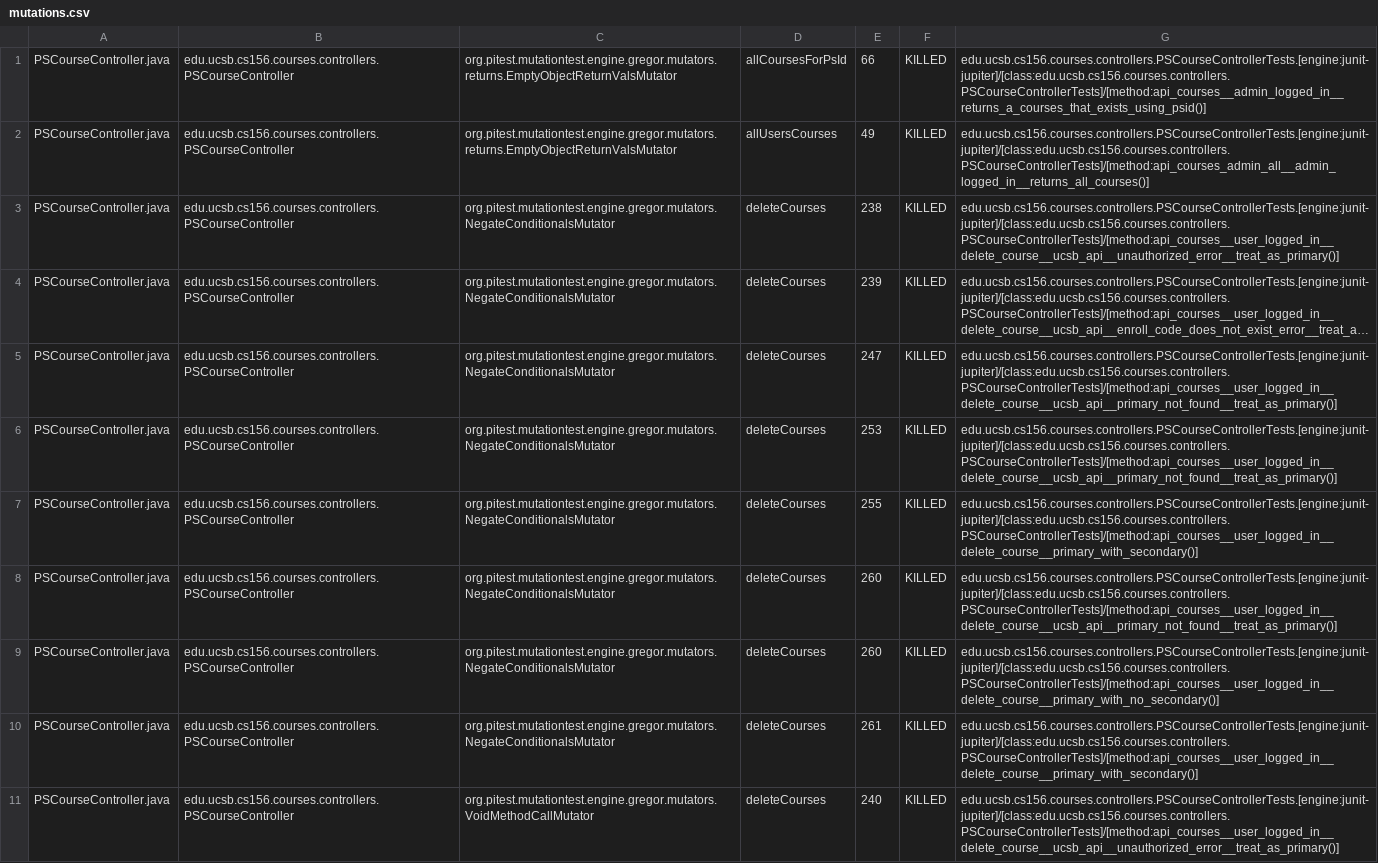
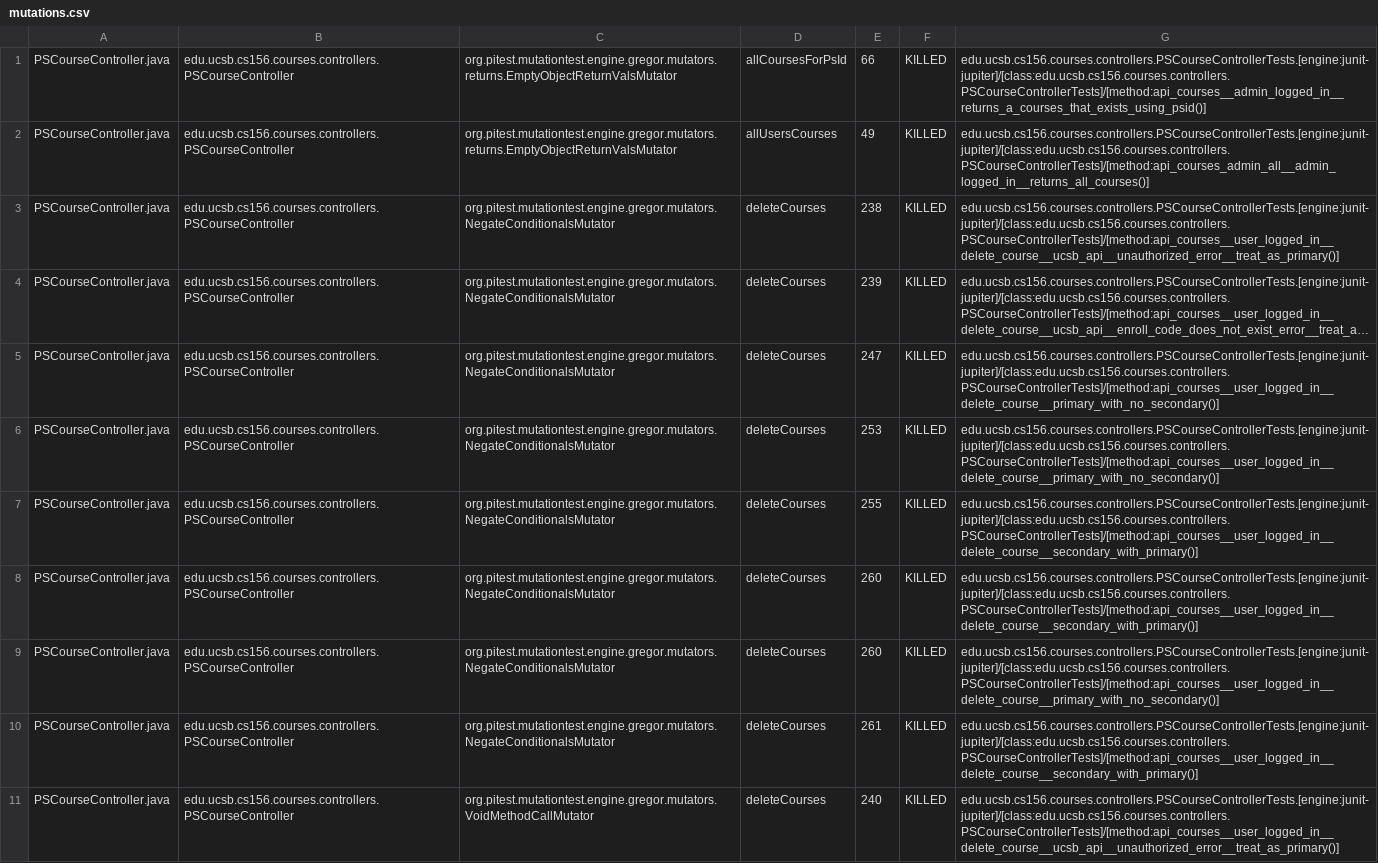
Before and after one commit to ucsb-cs156-s26/proj-courses-s26-01, a CSV file: prs/20/pitest/mutations.csv, drawn as a sheet; only a part is shown; long unchanged cells end in …; the diff covers the shown part only; the diff names each change by its address in the sheet, - before the commit and + after, or states it on an @@ line.

Commit message:
Deploying to gh-pages from @ ucsb-cs156-s26/proj-courses-s26-01@1289f1e20ec5efc6acf350617b8a34db3787f824 🚀

```diff
--- a/prs/20/pitest/mutations.csv
+++ b/prs/20/pitest/mutations.csv
-G5:G6: edu.ucsb.cs156.courses.controllers.PSCourseControllerTests.[engine:junit-jupiter]/[class:edu.ucsb.cs156.courses.controllers.PSCourseControllerTests]/[method:api_courses__user_logged_in__delete_course__ucsb_api__primary_not_found__treat_as_primary()]
+G5:G6: edu.ucsb.cs156.courses.controllers.PSCourseControllerTests.[engine:junit-jupiter]/[class:edu.ucsb.cs156.courses.controllers.PSCourseControllerTests]/[method:api_courses__user_logged_in__delete_course__primary_with_no_secondary()]
-G7: edu.ucsb.cs156.courses.controllers.PSCourseControllerTests.[engine:junit-jupiter]/[class:edu.ucsb.cs156.courses.controllers.PSCourseControllerTests]/[method:api_courses__user_logged_in__delete_course__primary_with_secondary()]
+G7: edu.ucsb.cs156.courses.controllers.PSCourseControllerTests.[engine:junit-jupiter]/[class:edu.ucsb.cs156.courses.controllers.PSCourseControllerTests]/[method:api_courses__user_logged_in__delete_course__secondary_with_primary()]
-G8: edu.ucsb.cs156.courses.controllers.PSCourseControllerTests.[engine:junit-jupiter]/[class:edu.ucsb.cs156.courses.controllers.PSCourseControllerTests]/[method:api_courses__user_logged_in__delete_course__ucsb_api__primary_not_found__treat_as_primary()]
+G8: edu.ucsb.cs156.courses.controllers.PSCourseControllerTests.[engine:junit-jupiter]/[class:edu.ucsb.cs156.courses.controllers.PSCourseControllerTests]/[method:api_courses__user_logged_in__delete_course__secondary_with_primary()]
-G10: edu.ucsb.cs156.courses.controllers.PSCourseControllerTests.[engine:junit-jupiter]/[class:edu.ucsb.cs156.courses.controllers.PSCourseControllerTests]/[method:api_courses__user_logged_in__delete_course__primary_with_secondary()]
+G10: edu.ucsb.cs156.courses.controllers.PSCourseControllerTests.[engine:junit-jupiter]/[class:edu.ucsb.cs156.courses.controllers.PSCourseControllerTests]/[method:api_courses__user_logged_in__delete_course__secondary_with_primary()]
```
Also changed, not shown: 1 added row, 1 removed row and 58 edited cells elsewhere in this file, 53 other files.
